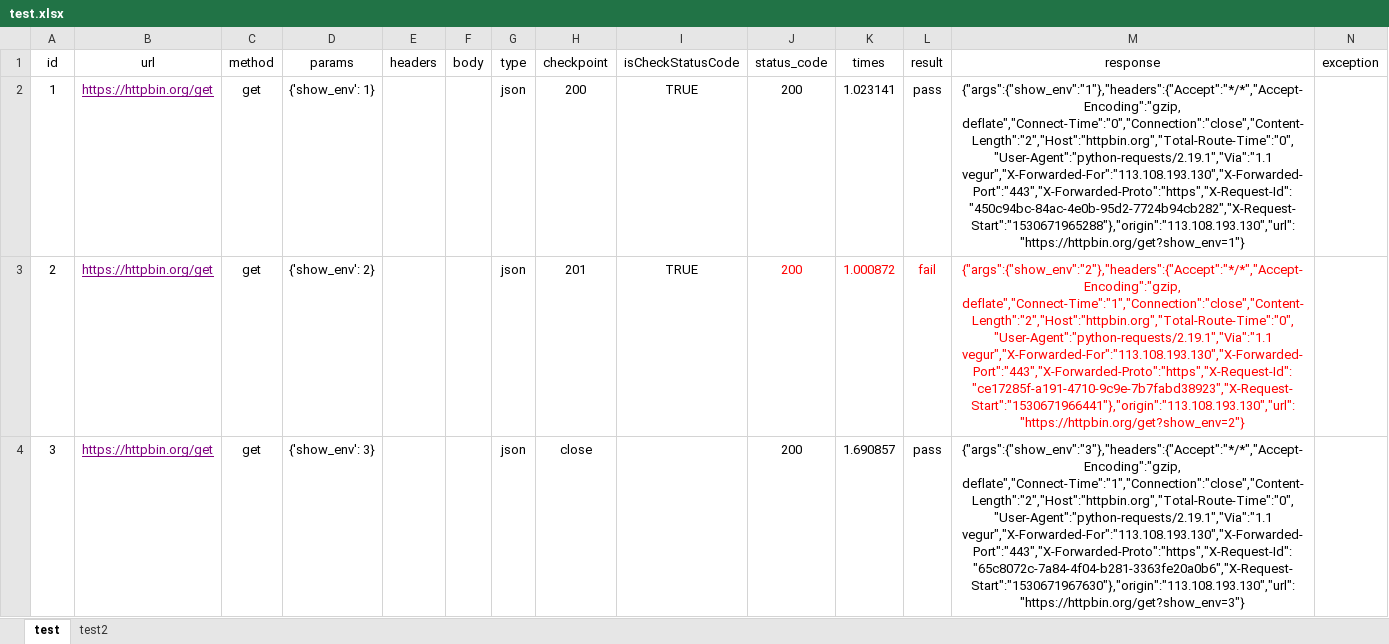
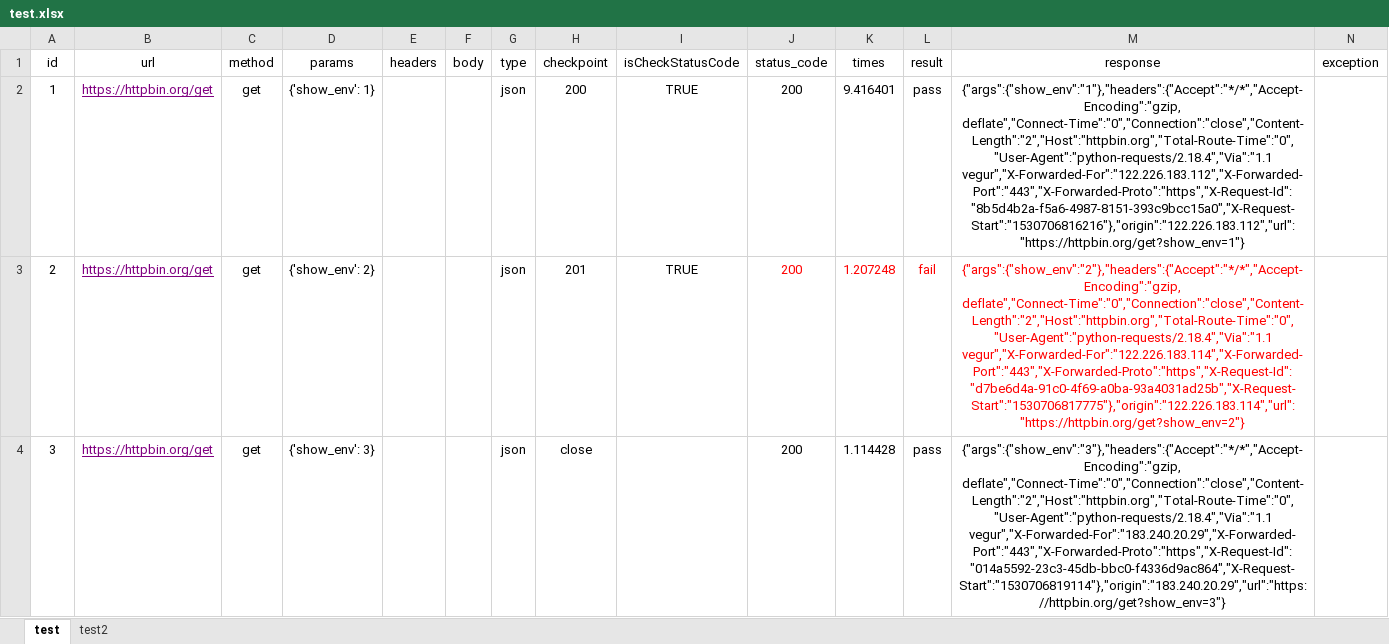
Before and after one commit to pgsheng/python3_interface, an Excel workbook: test_data/test.xlsx, sheet test, drawn as a sheet; only a part is shown; values as stored, in another font and other column widths than the file's, no borders; the diff covers the shown part only; the diff names each change by its address in the sheet, - before the commit and + after, or states it on an @@ line.

```diff
--- a/test_data/test.xlsx (sheet test)
+++ b/test_data/test.xlsx (sheet test)
-K2 (times): 1.023141
+K2 (times): 9.416401
-M2 (response): {"args":{"show_env":"1"},"headers":{"Accept":"*/*","Accept-Encoding":"gzip, deflate","Connect-Time":"0","Connection":"close","Content-Length":"2","Host":"httpbin.org","Total-Route-Time":"0","User-Agent":"python-requests/2.19.1","Via":"1.1 vegur","X-Forwarded-For":"113.108.193.130","X-Forwarded-Port":"443","X-Forwarded-Proto":"https","X-Request-Id":"450c94bc-84ac-4e0b-95d2-7724b94cb282","X-Request-Start":"1530671965288"},"origin":"113.108.193.130","url":"https://httpbin.org/get?show_env=1"}
+M2 (response): {"args":{"show_env":"1"},"headers":{"Accept":"*/*","Accept-Encoding":"gzip, deflate","Connect-Time":"0","Connection":"close","Content-Length":"2","Host":"httpbin.org","Total-Route-Time":"0","User-Agent":"python-requests/2.18.4","Via":"1.1 vegur","X-Forwarded-For":"122.226.183.112","X-Forwarded-Port":"443","X-Forwarded-Proto":"https","X-Request-Id":"8b5d4b2a-f5a6-4987-8151-393c9bcc15a0","X-Request-Start":"1530706816216"},"origin":"122.226.183.112","url":"https://httpbin.org/get?show_env=1"}
-K3 (times): 1.000872
+K3 (times): 1.207248
-M3 (response): {"args":{"show_env":"2"},"headers":{"Accept":"*/*","Accept-Encoding":"gzip, deflate","Connect-Time":"1","Connection":"close","Content-Length":"2","Host":"httpbin.org","Total-Route-Time":"0","User-Agent":"python-requests/2.19.1","Via":"1.1 vegur","X-Forwarded-For":"113.108.193.130","X-Forwarded-Port":"443","X-Forwarded-Proto":"https","X-Request-Id":"ce17285f-a191-4710-9c9e-7b7fabd38923","X-Request-Start":"1530671966441"},"origin":"113.108.193.130","url":"https://httpbin.org/get?show_env=2"}
+M3 (response): {"args":{"show_env":"2"},"headers":{"Accept":"*/*","Accept-Encoding":"gzip, deflate","Connect-Time":"0","Connection":"close","Content-Length":"2","Host":"httpbin.org","Total-Route-Time":"0","User-Agent":"python-requests/2.18.4","Via":"1.1 vegur","X-Forwarded-For":"122.226.183.114","X-Forwarded-Port":"443","X-Forwarded-Proto":"https","X-Request-Id":"d7be6d4a-91c0-4f69-a0ba-93a4031ad25b","X-Request-Start":"1530706817775"},"origin":"122.226.183.114","url":"https://httpbin.org/get?show_env=2"}
-K4 (times): 1.690857
+K4 (times): 1.114428
-M4 (response): {"args":{"show_env":"3"},"headers":{"Accept":"*/*","Accept-Encoding":"gzip, deflate","Connect-Time":"1","Connection":"close","Content-Length":"2","Host":"httpbin.org","Total-Route-Time":"0","User-Agent":"python-requests/2.19.1","Via":"1.1 vegur","X-Forwarded-For":"113.108.193.130","X-Forwarded-Port":"443","X-Forwarded-Proto":"https","X-Request-Id":"65c8072c-7a84-4f04-b281-3363fe20a0b6","X-Request-Start":"1530671967630"},"origin":"113.108.193.130","url":"https://httpbin.org/get?show_env=3"}
+M4 (response): {"args":{"show_env":"3"},"headers":{"Accept":"*/*","Accept-Encoding":"gzip, deflate","Connect-Time":"0","Connection":"close","Content-Length":"2","Host":"httpbin.org","Total-Route-Time":"0","User-Agent":"python-requests/2.18.4","Via":"1.1 vegur","X-Forwarded-For":"183.240.20.29","X-Forwarded-Port":"443","X-Forwarded-Proto":"https","X-Request-Id":"014a5592-23c3-45db-bbc0-f4336d9ac864","X-Request-Start":"1530706819114"},"origin":"183.240.20.29","url":"https://httpbin.org/get?show_env=3"}
```
Also changed, not shown: 18 edited cells elsewhere in this sheet, test_data/backup_test.xlsx, 2 other files.
